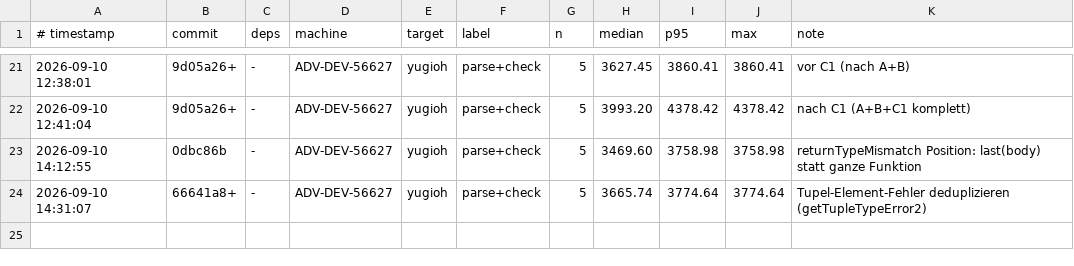
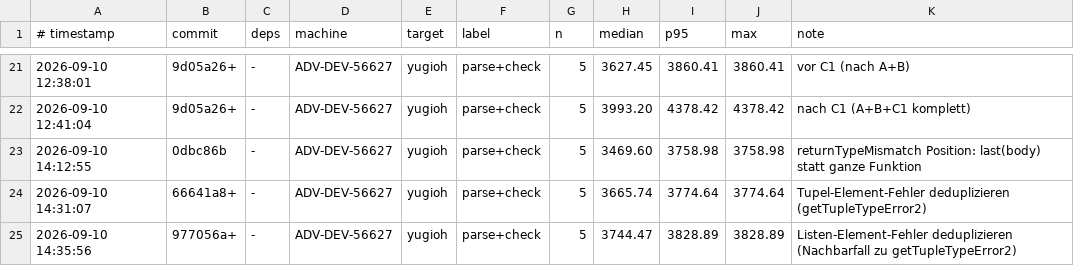
Before and after one commit to JulianXander/jul-compiler, a TSV file: scripts/bench-log-compiler.tsv, drawn as a sheet; only a part is shown, gaps mark what is left out; the diff names each change by its address in the sheet, - before the commit and + after, or states it on an @@ line.

Commit message:
dedup errors

```diff
--- a/scripts/bench-log-compiler.tsv
+++ b/scripts/bench-log-compiler.tsv
+row 25: 2026-09-10 14:35:56 | 977056a+ | - | ADV-DEV-56627 | yugioh | parse+check | 5 | 3744.47 | 3828.89 | 3828.89 | Listen-Element-Fehler deduplizieren (Nachbarfall zu getTupleTypeError2)
```
Also changed, not shown: 4 other files.
